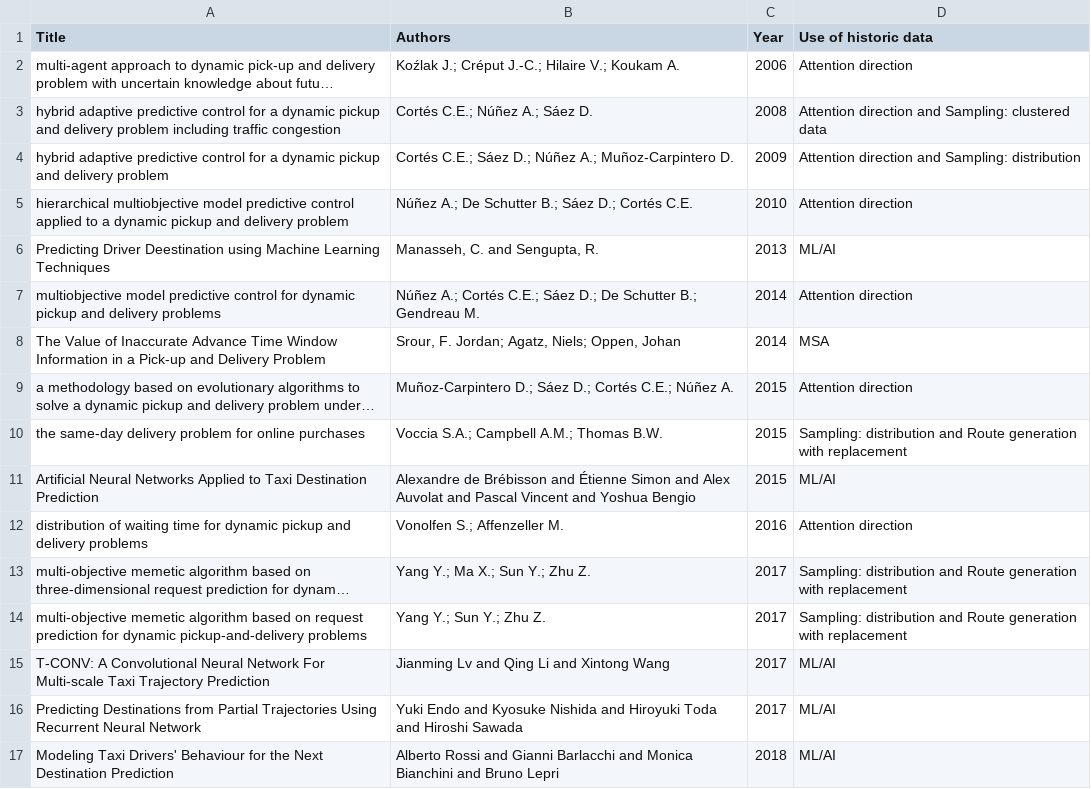
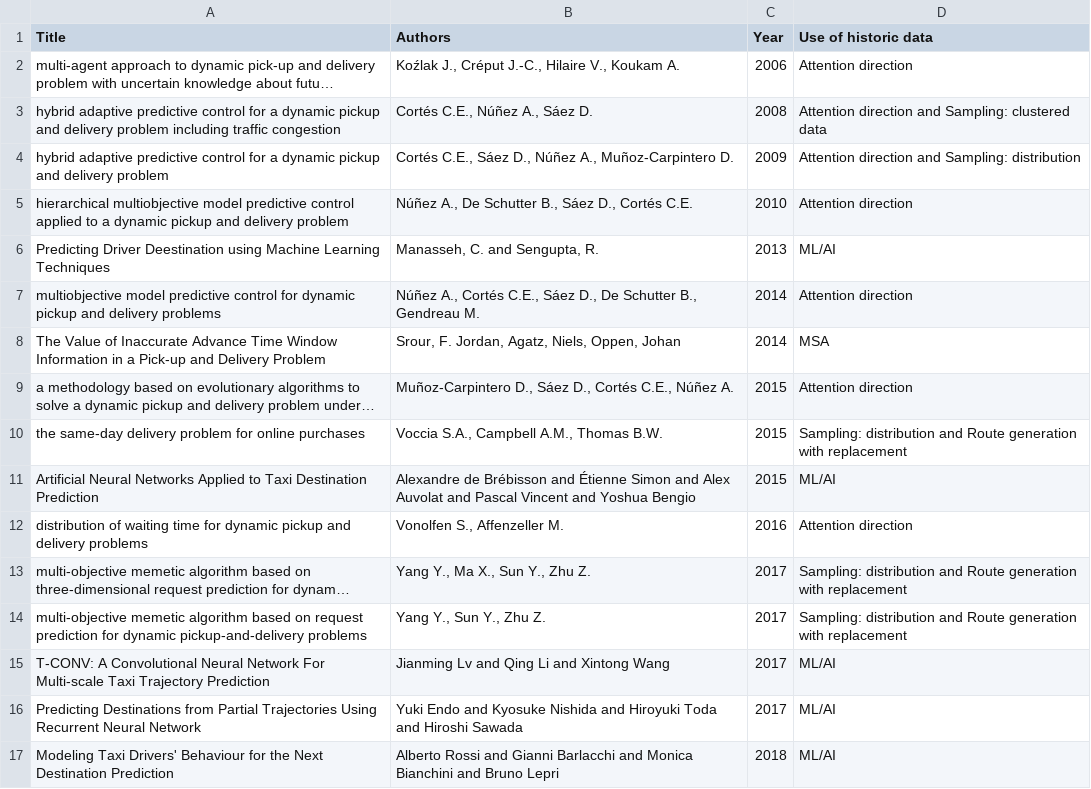
Before and after one commit to BusterCo/ThesisPublic, a CSV file: Literature Review/DPDP on prediction.csv, drawn as a sheet; only a part is shown; long unchanged cells end in …; the diff covers the shown part only; the diff names each change by its address in the sheet, - before the commit and + after, or states it on an @@ line.

Commit message:
Update DPDP on prediction.csv

```diff
--- a/Literature Review/DPDP on prediction.csv
+++ b/Literature Review/DPDP on prediction.csv
-B2 (Authors): Koźlak J.; Créput J.-C.; Hilaire V.; Koukam A.
+B2 (Authors): Koźlak J., Créput J.-C., Hilaire V., Koukam A.
-B3 (Authors): Cortés C.E.; Núñez A.; Sáez D.
+B3 (Authors): Cortés C.E., Núñez A., Sáez D.
-B4 (Authors): Cortés C.E.; Sáez D.; Núñez A.; Muñoz-Carpintero D.
+B4 (Authors): Cortés C.E., Sáez D., Núñez A., Muñoz-Carpintero D.
-B5 (Authors): Núñez A.; De Schutter B.; Sáez D.; Cortés C.E.
+B5 (Authors): Núñez A., De Schutter B., Sáez D., Cortés C.E.
-B7 (Authors): Núñez A.; Cortés C.E.; Sáez D.; De Schutter B.; Gendreau M.
+B7 (Authors): Núñez A., Cortés C.E., Sáez D., De Schutter B., Gendreau M.
-B8 (Authors): Srour, F. Jordan; Agatz, Niels; Oppen, Johan
+B8 (Authors): Srour, F. Jordan, Agatz, Niels, Oppen, Johan
-B9 (Authors): Muñoz-Carpintero D.; Sáez D.; Cortés C.E.; Núñez A.
+B9 (Authors): Muñoz-Carpintero D., Sáez D., Cortés C.E., Núñez A.
-B10 (Authors): Voccia S.A.; Campbell A.M.; Thomas B.W.
+B10 (Authors): Voccia S.A., Campbell A.M., Thomas B.W.
-B12 (Authors): Vonolfen S.; Affenzeller M.
+B12 (Authors): Vonolfen S., Affenzeller M.
-B13 (Authors): Yang Y.; Ma X.; Sun Y.; Zhu Z.
+B13 (Authors): Yang Y., Ma X., Sun Y., Zhu Z.
-B14 (Authors): Yang Y.; Sun Y.; Zhu Z.
+B14 (Authors): Yang Y., Sun Y., Zhu Z.
```
Also changed, not shown: 15 edited cells elsewhere in this file.
